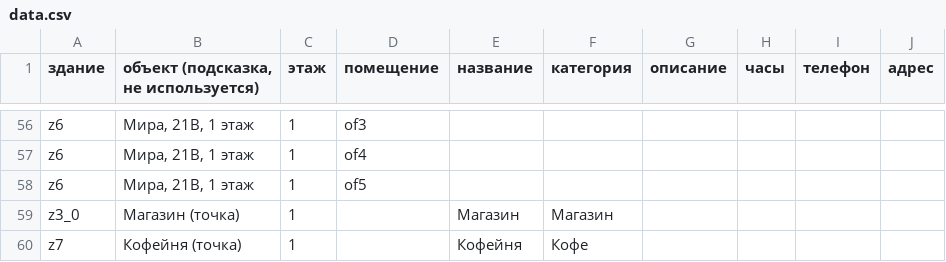
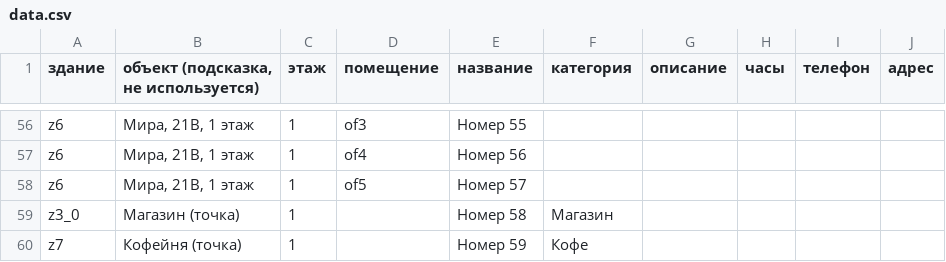
Before and after one commit to arturzil/vk-map, a CSV file: data.csv, drawn as a sheet; only a part is shown, gaps mark what is left out; the diff covers the shown part only; the diff names each change by its address in the sheet, - before the commit and + after, or states it on an @@ line.

```diff
--- a/data.csv
+++ b/data.csv
-E56 (название): (empty)
+E56 (название): Номер 55
-E57 (название): (empty)
+E57 (название): Номер 56
-E58 (название): (empty)
+E58 (название): Номер 57
-E59 (название): Магазин
+E59 (название): Номер 58
-E60 (название): Кофейня
+E60 (название): Номер 59
```
Also changed, not shown: 54 edited cells elsewhere in this file.
